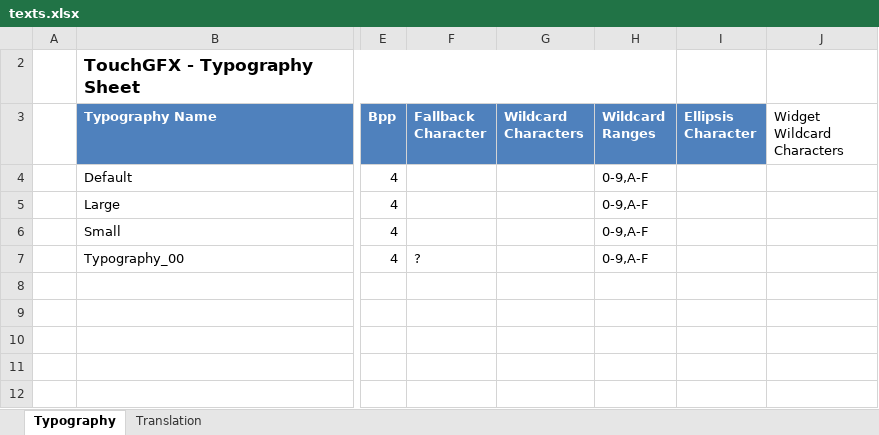
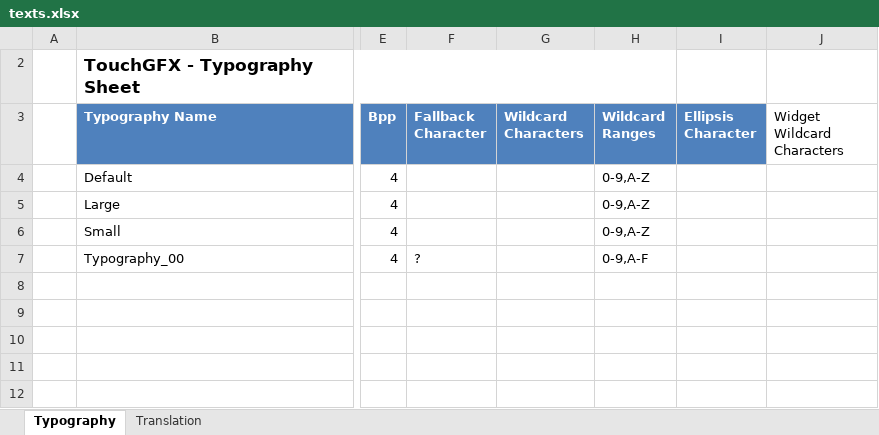
Before and after one commit to jakubowiczish/slick-rfid, an Excel workbook: TouchGFX/assets/texts/texts.xlsx, sheet Typography, drawn as a sheet; only a part is shown, gaps mark what is left out; values as stored, in another font and other column widths than the file's, no borders; charts and pictures and table styles not drawn; the diff names each change by its address in the sheet, - before the commit and + after, or states it on an @@ line.

```diff
--- a/TouchGFX/assets/texts/texts.xlsx (sheet Typography)
+++ b/TouchGFX/assets/texts/texts.xlsx (sheet Typography)
-H4:H6 (Wildcard Ranges): 0-9,A-F
+H4:H6 (Wildcard Ranges): 0-9,A-Z
```
Also changed, not shown: charts or pictures, 49 other files.
